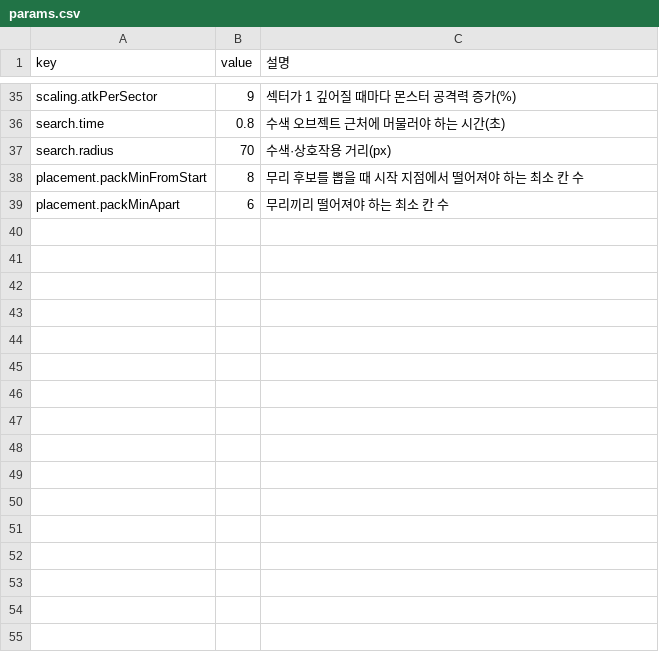
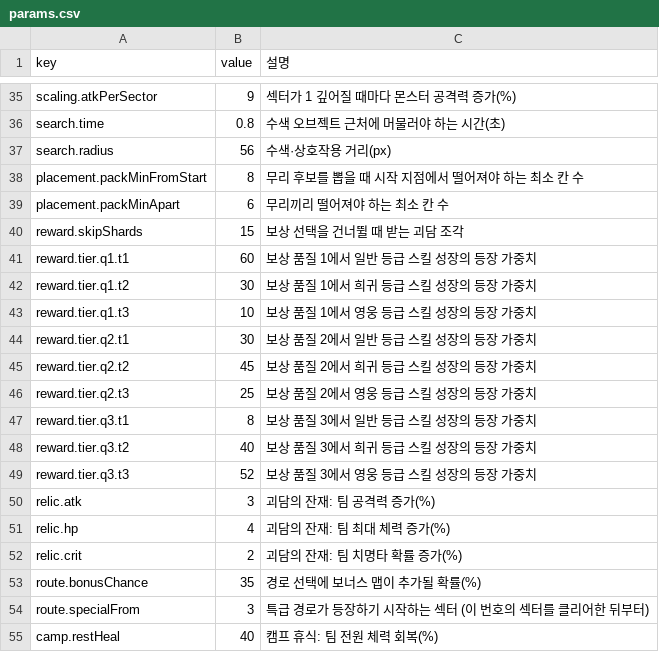
Before and after one commit to zerocoke8/tarcov, a CSV file: data/params.csv, drawn as a sheet; only a part is shown, gaps mark what is left out; the diff covers the shown part only.

```diff
--- a/data/params.csv
+++ b/data/params.csv
@@ -36,4 +36,20 @@ scaling.atkPerSector,9,섹터가 1 깊어질 때마다 몬스터 공격력 증
 search.time,0.8,수색 오브젝트 근처에 머물러야 하는 시간(초)
-search.radius,70,수색·상호작용 거리(px)
+search.radius,56,수색·상호작용 거리(px)
 placement.packMinFromStart,8,무리 후보를 뽑을 때 시작 지점에서 떨어져야 하는 최소 칸 수
 placement.packMinApart,6,무리끼리 떨어져야 하는 최소 칸 수
+reward.skipShards,15,보상 선택을 건너뛸 때 받는 괴담 조각
+reward.tier.q1.t1,60,보상 품질 1에서 일반 등급 스킬 성장의 등장 가중치
+reward.tier.q1.t2,30,보상 품질 1에서 희귀 등급 스킬 성장의 등장 가중치
+reward.tier.q1.t3,10,보상 품질 1에서 영웅 등급 스킬 성장의 등장 가중치
+reward.tier.q2.t1,30,보상 품질 2에서 일반 등급 스킬 성장의 등장 가중치
+reward.tier.q2.t2,45,보상 품질 2에서 희귀 등급 스킬 성장의 등장 가중치
+reward.tier.q2.t3,25,보상 품질 2에서 영웅 등급 스킬 성장의 등장 가중치
+reward.tier.q3.t1,8,보상 품질 3에서 일반 등급 스킬 성장의 등장 가중치
+reward.tier.q3.t2,40,보상 품질 3에서 희귀 등급 스킬 성장의 등장 가중치
+reward.tier.q3.t3,52,보상 품질 3에서 영웅 등급 스킬 성장의 등장 가중치
+relic.atk,3,괴담의 잔재: 팀 공격력 증가(%)
+relic.hp,4,괴담의 잔재: 팀 최대 체력 증가(%)
+relic.crit,2,괴담의 잔재: 팀 치명타 확률 증가(%)
+route.bonusChance,35,경로 선택에 보너스 맵이 추가될 확률(%)
+route.specialFrom,3,특급 경로가 등장하기 시작하는 섹터 (이 번호의 섹터를 클리어한 뒤부터)
+camp.restHeal,40,캠프 휴식: 팀 전원 체력 회복(%)
```
Also changed, not shown: 44 added rows elsewhere in this file, data/monsters.csv, data/sectors.csv, 43 other files.
